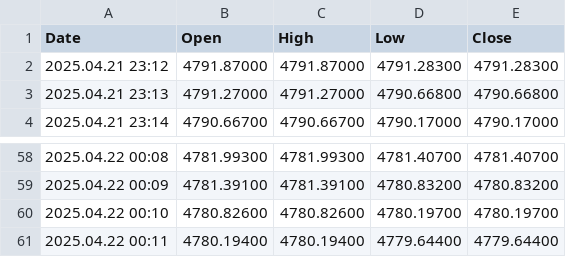
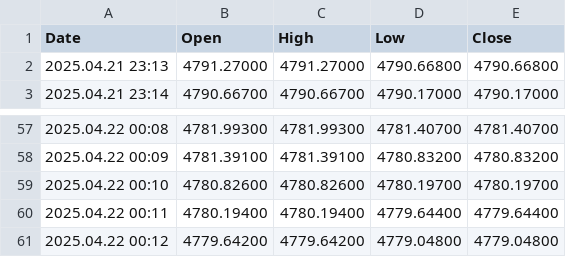
Before and after one commit to CredoMp/Ximus-Data, a CSV file: data/Boom_500_Index__PERIOD_M1_OHLC.csv, drawn as a sheet; only a part is shown, gaps mark what is left out; removed rows and columns are numbered as before the commit, all else as after; the diff names each change by its address in the sheet, - before the commit and + after, or states it on an @@ line.

```diff
--- a/data/Boom_500_Index__PERIOD_M1_OHLC.csv
+++ b/data/Boom_500_Index__PERIOD_M1_OHLC.csv
-row 2: 2025.04.21 23:12 | 4791.87000 | 4791.87000 | 4791.28300 | 4791.28300
+row 61: 2025.04.22 00:12 | 4779.64200 | 4779.64200 | 4779.04800 | 4779.04800
```
Also changed, not shown: data/Crash_500_Index__PERIOD_M1_OHLC.csv, data/EURUSD__PERIOD_M1_OHLC.csv, 3 other files.
